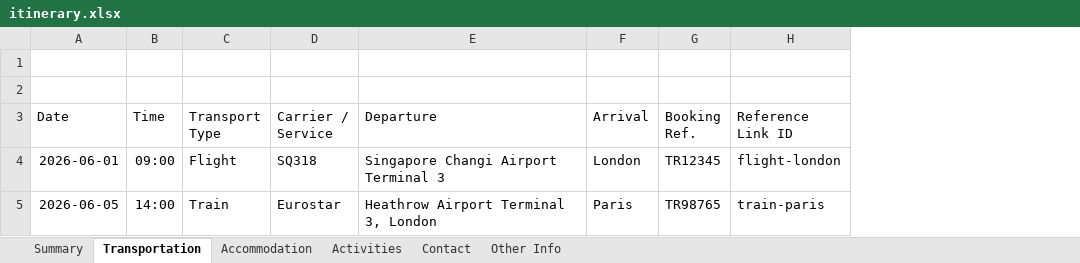
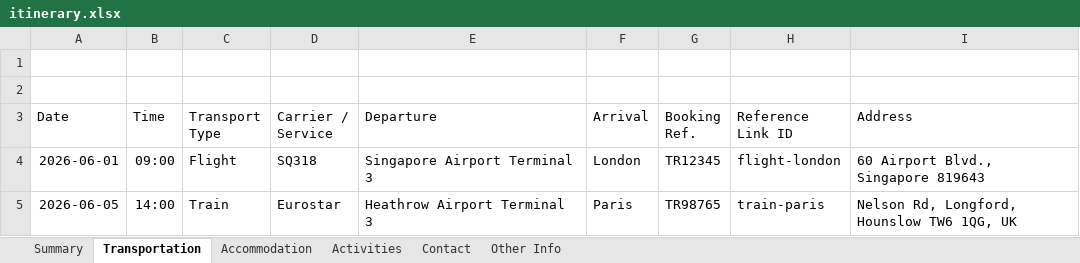
Before and after one commit to kawan2020/travel-itinerary, an Excel workbook: Data/itinerary.xlsx, sheet Transportation, drawn as a sheet; values as stored, in another font and other column widths than the file's, no borders; the diff names each change by its address in the sheet, - before the commit and + after, or states it on an @@ line.

```diff
--- a/Data/itinerary.xlsx (sheet Transportation)
+++ b/Data/itinerary.xlsx (sheet Transportation)
+column I (Address), rows 4-5: 60 Airport Blvd., Singapore 819643 | Nelson Rd, Longford, Hounslow TW6 1QG, UK
-E4 (Departure): Singapore Changi Airport Terminal 3
+E4 (Departure): Singapore Airport Terminal 3
-E5 (Departure): Heathrow Airport Terminal 3, London
+E5 (Departure): Heathrow Airport Terminal 3
```
Also changed, not shown: sheet Activities, sheet Accommodation.
